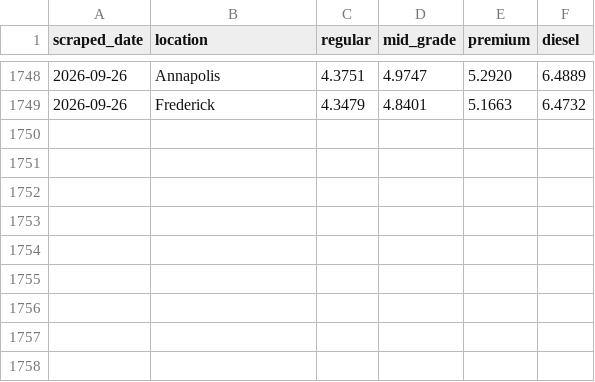
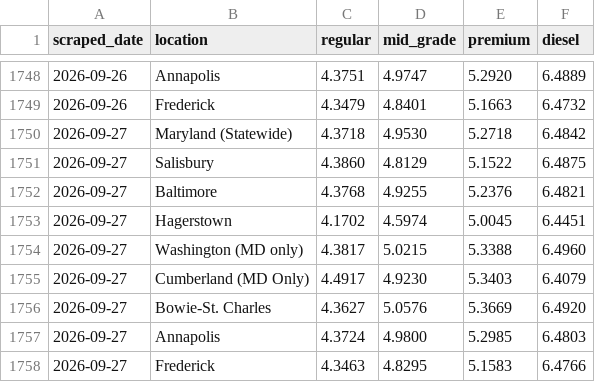
Before and after one commit to amarton/gas-scraper2026, a CSV file: data/md_gas_prices.csv, drawn as a sheet; only a part is shown, gaps mark what is left out; the diff names each change by its address in the sheet, - before the commit and + after, or states it on an @@ line.

```diff
--- a/data/md_gas_prices.csv
+++ b/data/md_gas_prices.csv
+row 1750: 2026-09-27 | Maryland (Statewide) | 4.3718 | 4.9530 | 5.2718 | 6.4842
+row 1751: 2026-09-27 | Salisbury | 4.3860 | 4.8129 | 5.1522 | 6.4875
+row 1752: 2026-09-27 | Baltimore | 4.3768 | 4.9255 | 5.2376 | 6.4821
+row 1753: 2026-09-27 | Hagerstown | 4.1702 | 4.5974 | 5.0045 | 6.4451
+row 1754: 2026-09-27 | Washington (MD only) | 4.3817 | 5.0215 | 5.3388 | 6.4960
+row 1755: 2026-09-27 | Cumberland (MD Only) | 4.4917 | 4.9230 | 5.3403 | 6.4079
+row 1756: 2026-09-27 | Bowie-St. Charles | 4.3627 | 5.0576 | 5.3669 | 6.4920
+row 1757: 2026-09-27 | Annapolis | 4.3724 | 4.9800 | 5.2985 | 6.4803
+row 1758: 2026-09-27 | Frederick | 4.3463 | 4.8295 | 5.1583 | 6.4766
```
